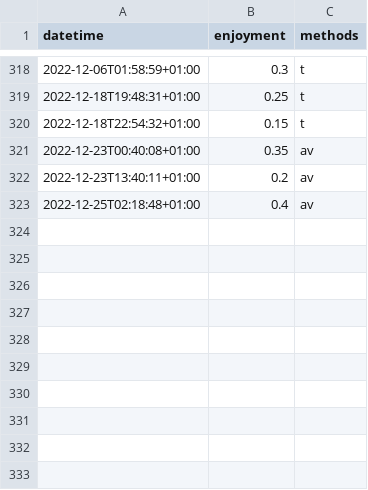
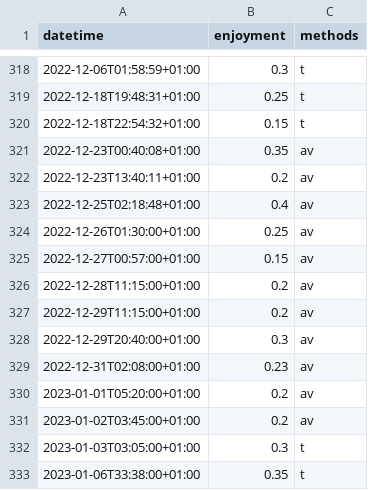
Before and after one commit to niplav/site, a CSV file: data/masturbations.csv, drawn as a sheet; only a part is shown, gaps mark what is left out.

Commit message:
data, mostly

```diff
--- a/data/masturbations.csv
+++ b/data/masturbations.csv
@@ -323 +323,11 @@ datetime,enjoyment,methods
 2022-12-25T02:18:48+01:00,0.4,av
+2022-12-26T01:30:00+01:00,0.25,av
+2022-12-27T00:57:00+01:00,0.15,av
+2022-12-28T11:15:00+01:00,0.2,av
+2022-12-29T11:15:00+01:00,0.2,av
+2022-12-29T20:40:00+01:00,0.3,av
+2022-12-31T02:08:00+01:00,0.23,av
+2023-01-01T05:20:00+01:00,0.2,av
+2023-01-02T03:45:00+01:00,0.2,av
+2023-01-03T03:05:00+01:00,0.3,t
+2023-01-06T33:38:00+01:00,0.35,t
```
Also changed, not shown: data/substances.csv, data/weights.csv, 11 other files.
